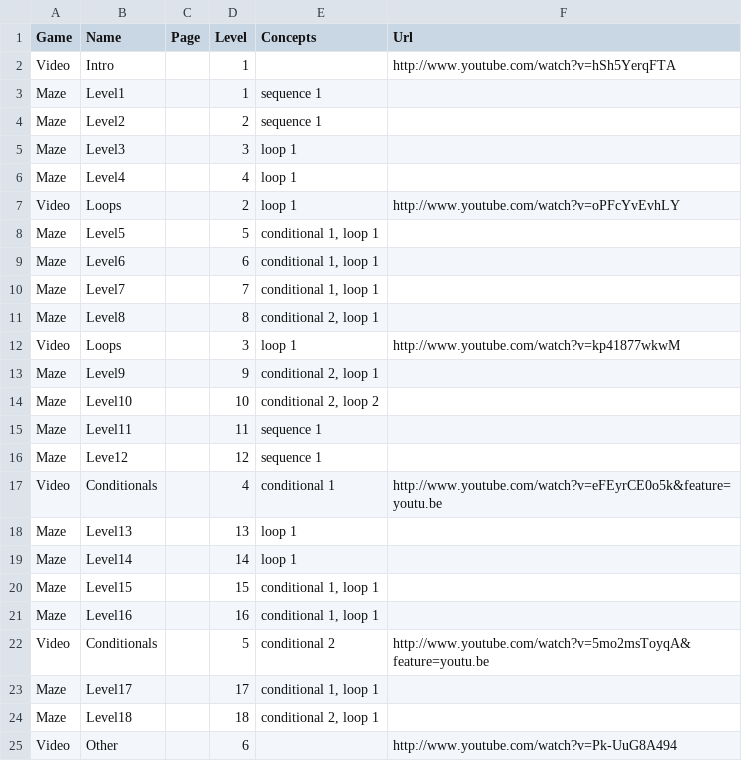
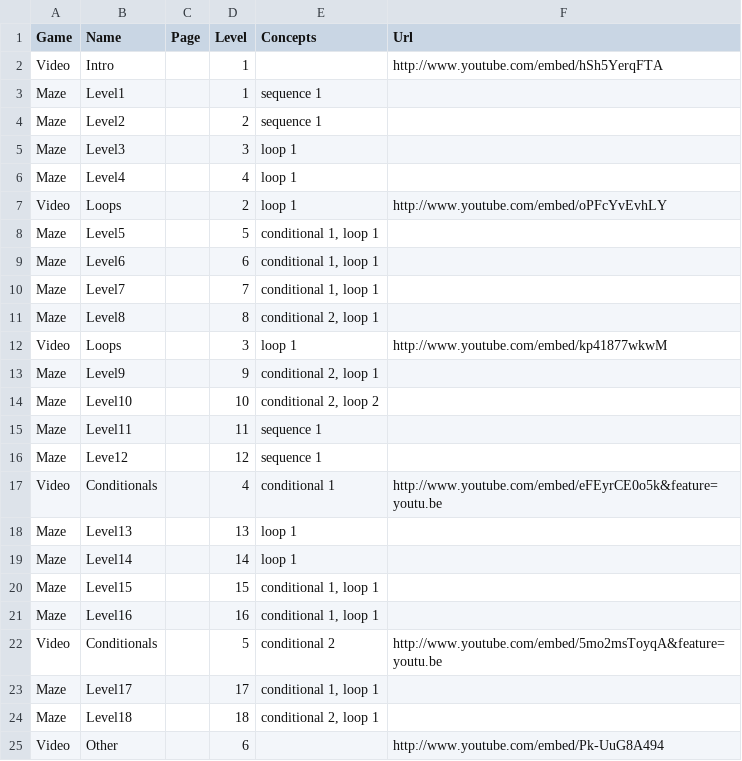
Before and after one commit to tobyk100/dashboard, a CSV file: config/hoc_script.csv, drawn as a sheet.

Commit message:
Update scripts with embed urls

```diff
--- a/config/hoc_script.csv
+++ b/config/hoc_script.csv
@@ -1,3 +1,3 @@
 Game	Name	Page	Level	Concepts	Url
-Video	Intro		1		http://www.youtube.com/watch?v=hSh5YerqFTA
+Video	Intro		1		http://www.youtube.com/embed/hSh5YerqFTA
 Maze	Level1		1	sequence 1	
@@ -6,3 +6,3 @@ Maze	Level3		3	loop 1
 Maze	Level4		4	loop 1	
-Video	Loops		2	loop 1	http://www.youtube.com/watch?v=oPFcYvEvhLY
+Video	Loops		2	loop 1	http://www.youtube.com/embed/oPFcYvEvhLY
 Maze	Level5		5	conditional 1, loop 1	
@@ -11,3 +11,3 @@ Maze	Level7		7	conditional 1, loop 1
 Maze	Level8		8	conditional 2, loop 1	
-Video	Loops		3	loop 1	http://www.youtube.com/watch?v=kp41877wkwM
+Video	Loops		3	loop 1	http://www.youtube.com/embed/kp41877wkwM
 Maze	Level9		9	conditional 2, loop 1	
@@ -16,3 +16,3 @@ Maze	Level11		11	sequence 1
 Maze	Leve12		12	sequence 1	
-Video	Conditionals		4	conditional 1	http://www.youtube.com/watch?v=eFEyrCE0o5k&feature=youtu.be
+Video	Conditionals		4	conditional 1	http://www.youtube.com/embed/eFEyrCE0o5k&feature=youtu.be
 Maze	Level13		13	loop 1	
@@ -21,5 +21,5 @@ Maze	Level15		15	conditional 1, loop 1
 Maze	Level16		16	conditional 1, loop 1	
-Video	Conditionals		5	conditional 2	http://www.youtube.com/watch?v=5mo2msToyqA&feature=youtu.be
+Video	Conditionals		5	conditional 2	http://www.youtube.com/embed/5mo2msToyqA&feature=youtu.be
 Maze	Level17		17	conditional 1, loop 1	
 Maze	Level18		18	conditional 2, loop 1	
-Video	Other		6		http://www.youtube.com/watch?v=Pk-UuG8A494
+Video	Other		6		http://www.youtube.com/embed/Pk-UuG8A494
```
Also changed, not shown: config/script.csv.
